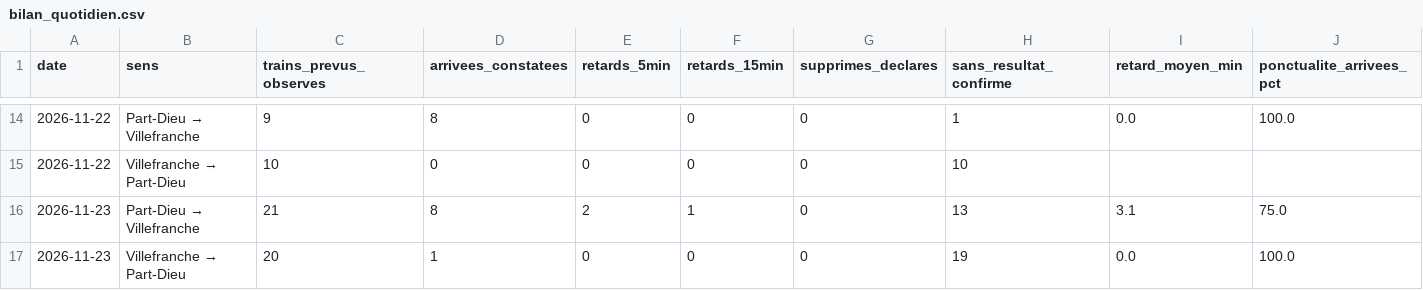
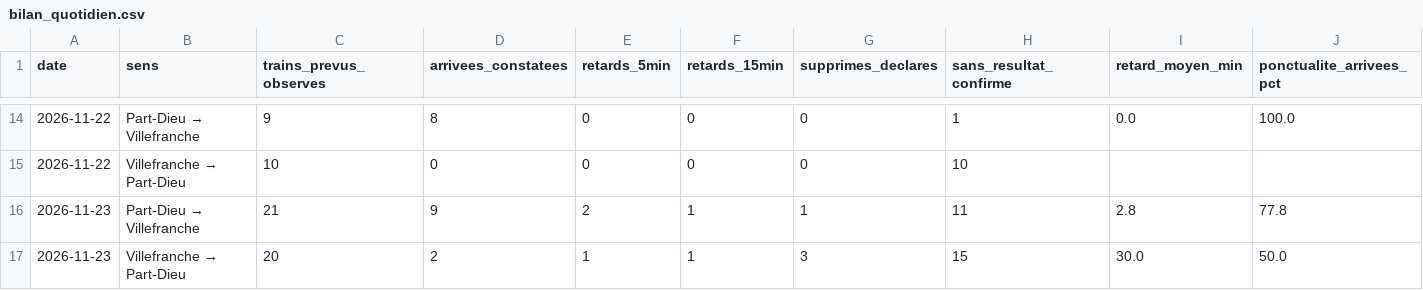
Before and after one commit to alexandretardy3-star/suivi-ter-villefranche-lyon, a CSV file: data/bilan_quotidien.csv, drawn as a sheet; only a part is shown, gaps mark what is left out.

```diff
--- a/data/bilan_quotidien.csv
+++ b/data/bilan_quotidien.csv
@@ -15,3 +15,3 @@ date,sens,trains_prevus_observes,arrivees_constatees,retards_5min,retards_15min,
 2026-11-22,Villefranche → Part-Dieu,10,0,0,0,0,10,,
-2026-11-23,Part-Dieu → Villefranche,21,8,2,1,0,13,3.1,75.0
-2026-11-23,Villefranche → Part-Dieu,20,1,0,0,0,19,0.0,100.0
+2026-11-23,Part-Dieu → Villefranche,21,9,2,1,1,11,2.8,77.8
+2026-11-23,Villefranche → Part-Dieu,20,2,1,1,3,15,30.0,50.0
```
Also changed, not shown: data/trains.csv.
